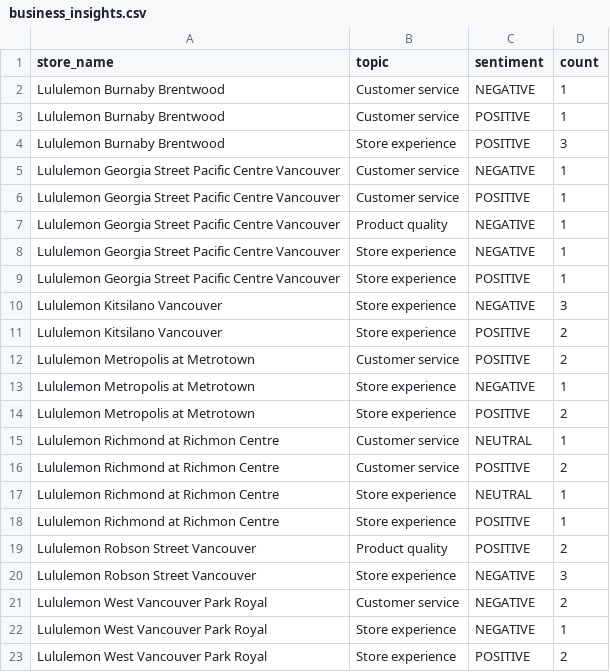
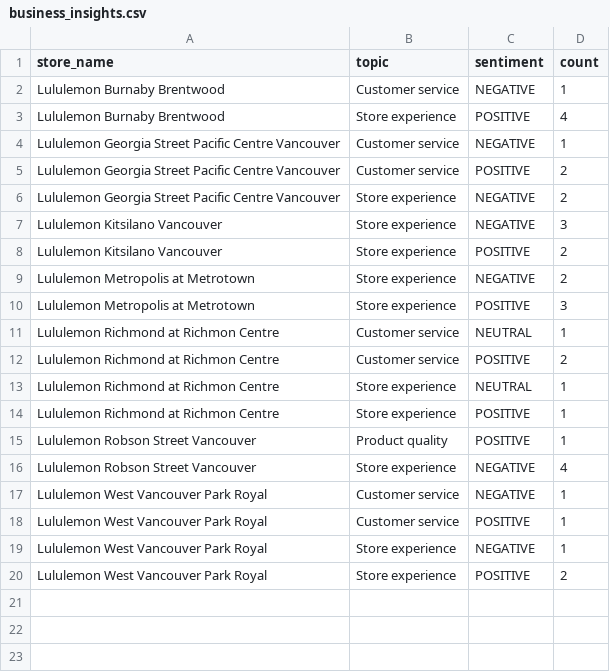
Before and after one commit to pcadic/lululemon-ai-business-insights, a CSV file: data/processed/business_insights.csv, drawn as a sheet.

```diff
--- a/data/processed/business_insights.csv
+++ b/data/processed/business_insights.csv
@@ -2,14 +2,10 @@ store_name,topic,sentiment,count
 Lululemon Burnaby Brentwood,Customer service,NEGATIVE,1
-Lululemon Burnaby Brentwood,Customer service,POSITIVE,1
-Lululemon Burnaby Brentwood,Store experience,POSITIVE,3
+Lululemon Burnaby Brentwood,Store experience,POSITIVE,4
 Lululemon Georgia Street Pacific Centre Vancouver,Customer service,NEGATIVE,1
-Lululemon Georgia Street Pacific Centre Vancouver,Customer service,POSITIVE,1
-Lululemon Georgia Street Pacific Centre Vancouver,Product quality,NEGATIVE,1
-Lululemon Georgia Street Pacific Centre Vancouver,Store experience,NEGATIVE,1
-Lululemon Georgia Street Pacific Centre Vancouver,Store experience,POSITIVE,1
+Lululemon Georgia Street Pacific Centre Vancouver,Customer service,POSITIVE,2
+Lululemon Georgia Street Pacific Centre Vancouver,Store experience,NEGATIVE,2
 Lululemon Kitsilano Vancouver,Store experience,NEGATIVE,3
 Lululemon Kitsilano Vancouver,Store experience,POSITIVE,2
-Lululemon Metropolis at Metrotown,Customer service,POSITIVE,2
-Lululemon Metropolis at Metrotown,Store experience,NEGATIVE,1
-Lululemon Metropolis at Metrotown,Store experience,POSITIVE,2
+Lululemon Metropolis at Metrotown,Store experience,NEGATIVE,2
+Lululemon Metropolis at Metrotown,Store experience,POSITIVE,3
 Lululemon Richmond at Richmon Centre,Customer service,NEUTRAL,1
@@ -18,5 +14,6 @@ Lululemon Richmond at Richmon Centre,Store experience,NEUTRAL,1
 Lululemon Richmond at Richmon Centre,Store experience,POSITIVE,1
-Lululemon Robson Street Vancouver,Product quality,POSITIVE,2
-Lululemon Robson Street Vancouver,Store experience,NEGATIVE,3
-Lululemon West Vancouver Park Royal,Customer service,NEGATIVE,2
+Lululemon Robson Street Vancouver,Product quality,POSITIVE,1
+Lululemon Robson Street Vancouver,Store experience,NEGATIVE,4
+Lululemon West Vancouver Park Royal,Customer service,NEGATIVE,1
+Lululemon West Vancouver Park Royal,Customer service,POSITIVE,1
 Lululemon West Vancouver Park Royal,Store experience,NEGATIVE,1
```
Also changed, not shown: data/processed/sentiment_enriched.csv, data/processed/topic_enriched.csv.
